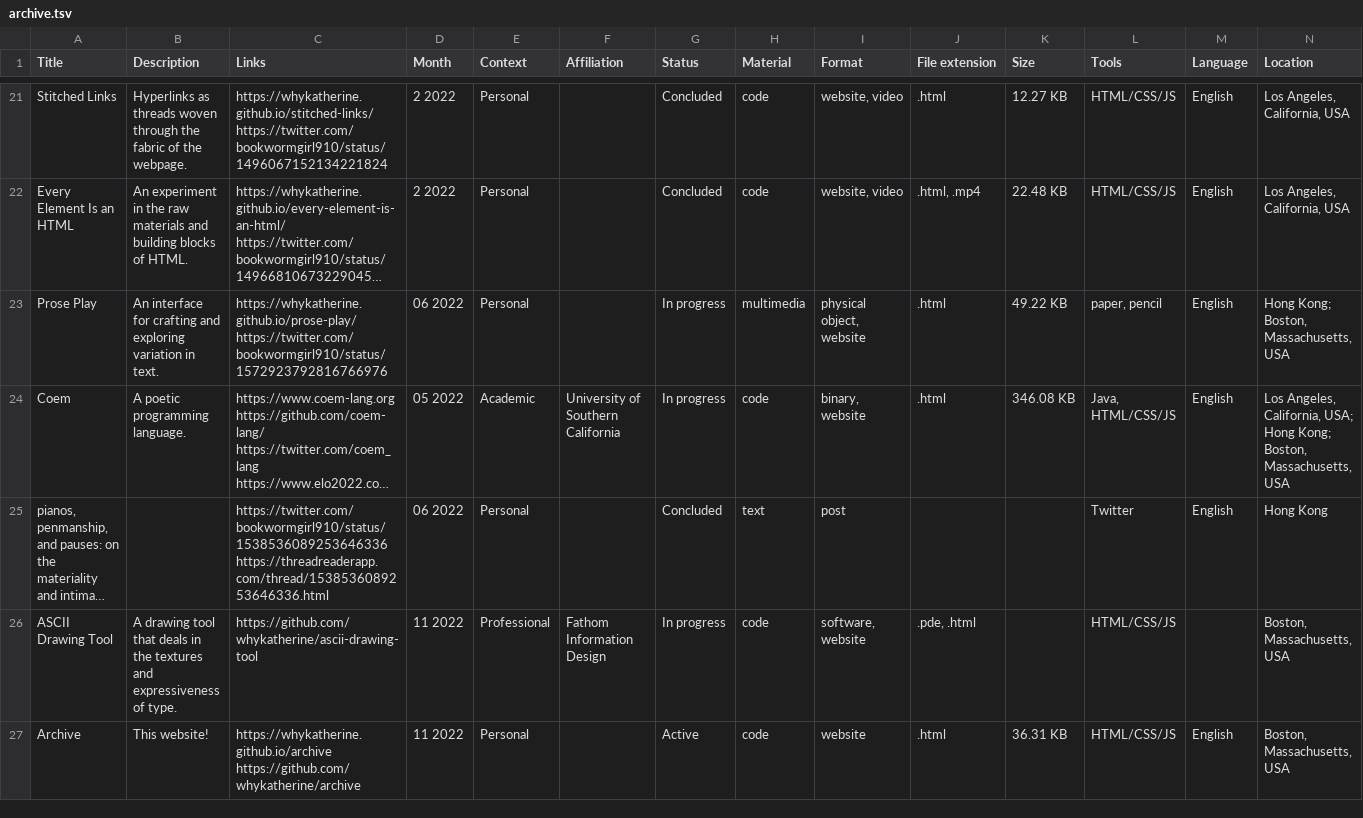
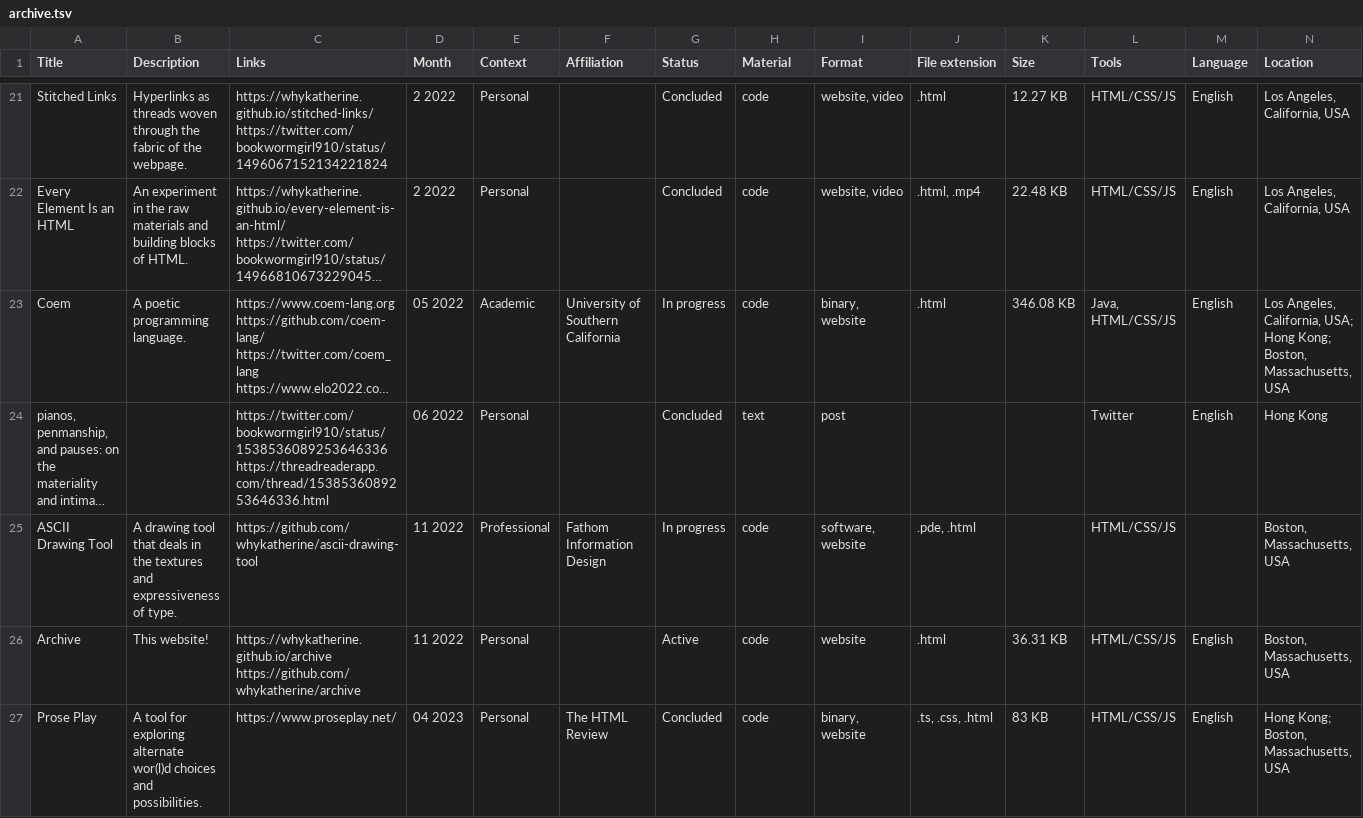
Before and after one commit to kayserifserif/archive, a TSV file: archive.tsv, drawn as a sheet; only a part is shown, gaps mark what is left out; long unchanged cells end in …; removed rows and columns are numbered as before the commit, all else as after; rows hold the shown columns only; the diff names each change by its address in the sheet, - before the commit and + after, or states it on an @@ line.

Commit message:
update archive

```diff
--- a/archive.tsv
+++ b/archive.tsv
-row 23: Prose Play | An interface for crafting and exploring variation in text. | https://whykatherine.github.io/prose-play/ https://twitter.com/bookwormgirl910/status/1572923792816766976 | 06 2022 | Personal |  | In progress | multimedia | physical object, website | .html | 49.22 KB | paper, pencil | English | Hong Kong; Boston, Massachusetts, USA
+row 27: Prose Play | A tool for exploring alternate wor(l)d choices and possibilities. | https://www.proseplay.net/ | 04 2023 | Personal | The HTML Review | Concluded | code | binary, website | .ts, .css, .html | 83 KB | HTML/CSS/JS | English | Hong Kong; Boston, Massachusetts, USA
```
